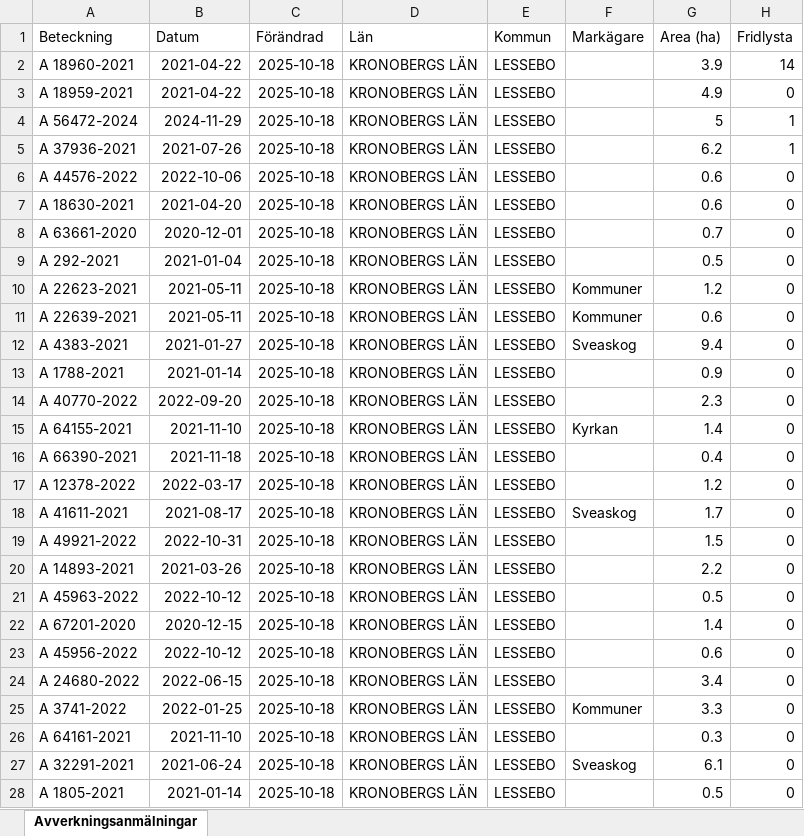
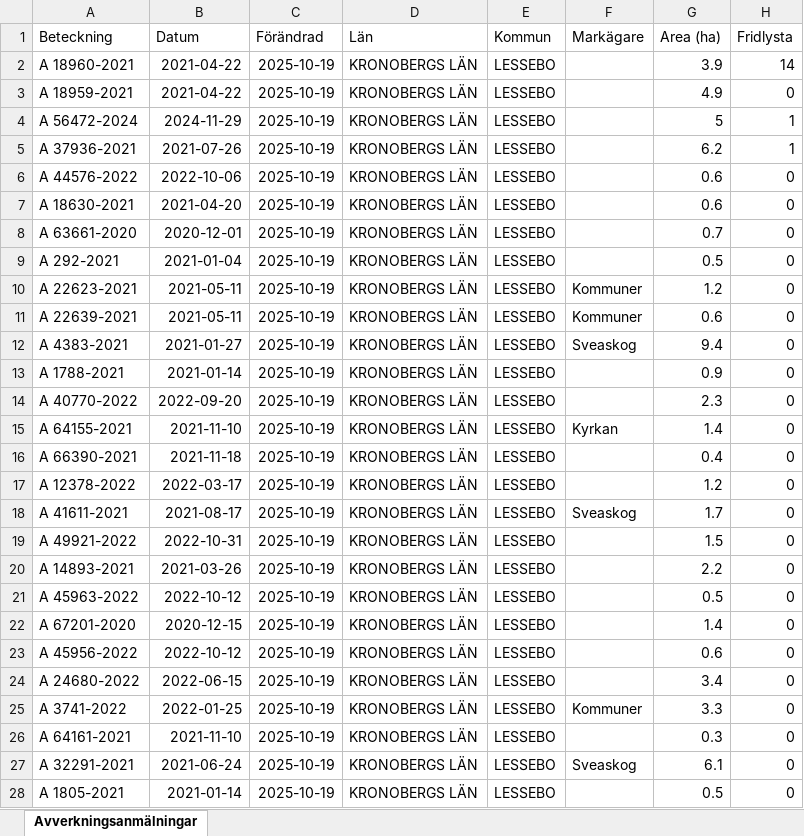
Before and after one commit to klasma/Logging_0761, an Excel workbook: Översikt LESSEBO.xlsx, sheet Avverkningsanmälningar, drawn as a sheet; only a part is shown; values as stored, in another font and other column widths than the file's, no borders; the diff covers the shown part only; the diff names each change by its address in the sheet, - before the commit and + after, or states it on an @@ line.

```diff
--- a/Översikt LESSEBO.xlsx (sheet Avverkningsanmälningar)
+++ b/Översikt LESSEBO.xlsx (sheet Avverkningsanmälningar)
-C2:C28 (Förändrad): 2025-10-18
+C2:C28 (Förändrad): 2025-10-19
```
Also changed, not shown: 250 edited cells elsewhere in this sheet, artfynd/A 18959-2021 artfynd.xlsx, artfynd/A 18960-2021 artfynd.xlsx, 20 other files.
